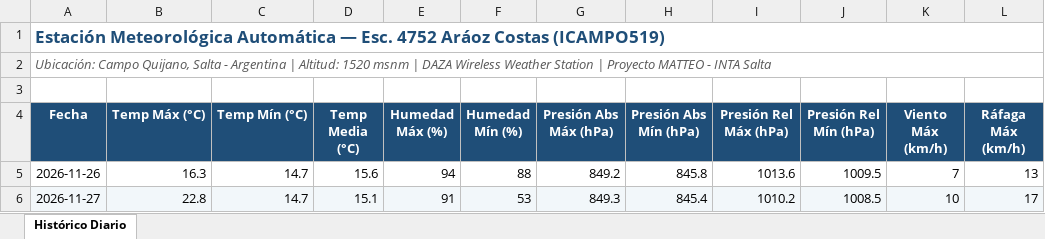
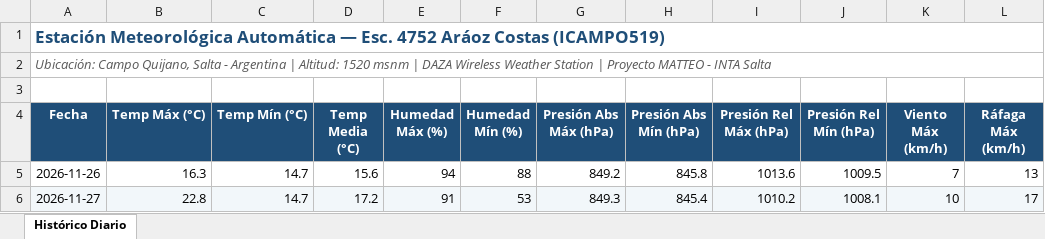
Before and after one commit to intasalta/ema_esc4752, an Excel workbook: historico_diario.xlsx, sheet Histórico Diario, drawn as a sheet; only a part is shown; values as stored, in another font and other column widths than the file's, no borders; the diff names each change by its address in the sheet, - before the commit and + after, or states it on an @@ line.

```diff
--- a/historico_diario.xlsx (sheet Histórico Diario)
+++ b/historico_diario.xlsx (sheet Histórico Diario)
-D6 (Temp Media (°C)): 15.1
+D6 (Temp Media (°C)): 17.2
-J6 (Presión Rel Mín (hPa)): 1008.5
+J6 (Presión Rel Mín (hPa)): 1008.1
```
Also changed, not shown: 4 other files.
